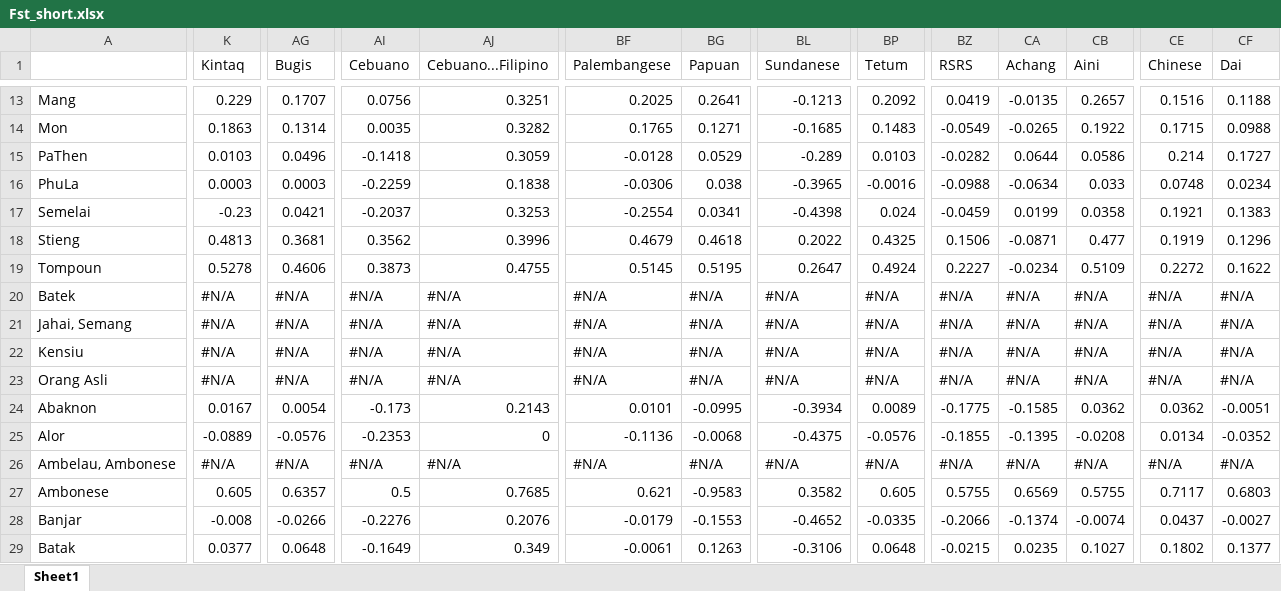
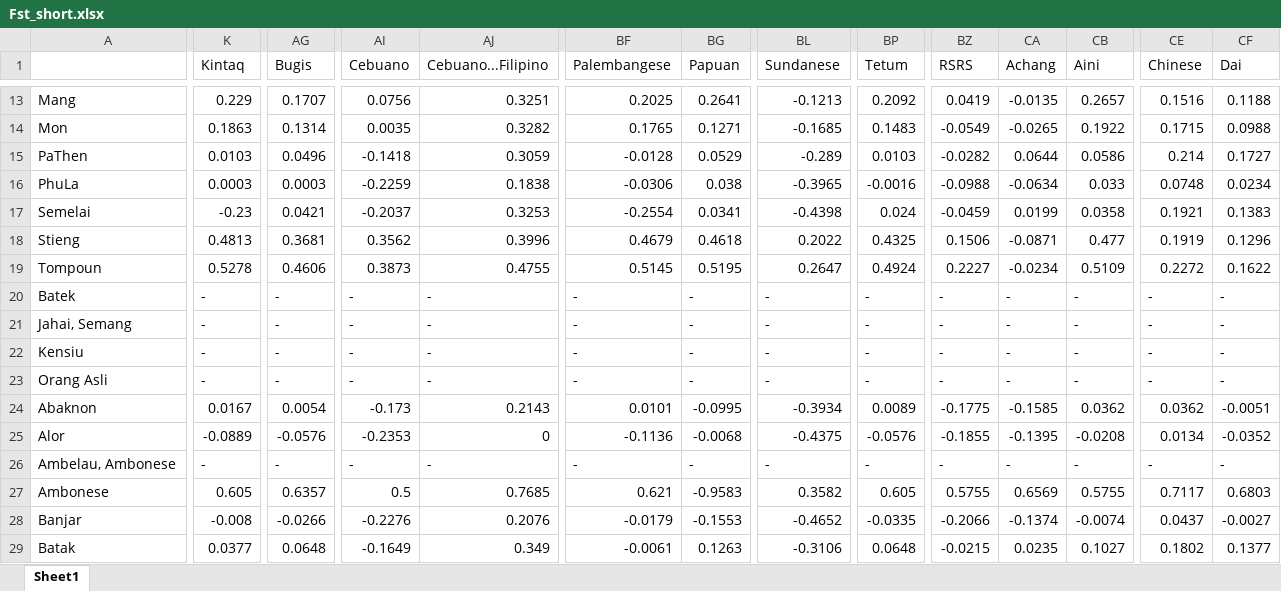
Before and after one commit to duhongduc/Haplo, an Excel workbook: Fst_short.xlsx, sheet Sheet1, drawn as a sheet; only a part is shown, gaps mark what is left out; values as stored, in another font and other column widths than the file's, no cell formats; the diff covers the shown part only; the diff names each change by its address in the sheet, - before the commit and + after, or states it on an @@ line.

```diff
--- a/Fst_short.xlsx (sheet Sheet1)
+++ b/Fst_short.xlsx (sheet Sheet1)
-K20:K23 (Kintaq): #N/A
+K20:K23 (Kintaq): -
-AG20:AG23 (Bugis): #N/A
+AG20:AG23 (Bugis): -
-AI20:AI23 (Cebuano): #N/A
+AI20:AI23 (Cebuano): -
-AJ20:AJ23 (Cebuano...Filipino): #N/A
+AJ20:AJ23 (Cebuano...Filipino): -
-BF20:BF23 (Palembangese): #N/A
+BF20:BF23 (Palembangese): -
-BG20:BG23 (Papuan): #N/A
+BG20:BG23 (Papuan): -
-BL20:BL23 (Sundanese): #N/A
+BL20:BL23 (Sundanese): -
-BP20:BP23 (Tetum): #N/A
+BP20:BP23 (Tetum): -
-BZ20:BZ23 (RSRS): #N/A
+BZ20:BZ23 (RSRS): -
-CA20:CA23 (Achang): #N/A
+CA20:CA23 (Achang): -
-CB20:CB23 (Aini): #N/A
+CB20:CB23 (Aini): -
-CE20:CE23 (Chinese): #N/A
+CE20:CE23 (Chinese): -
-CF20:CF23 (Dai): #N/A
+CF20:CF23 (Dai): -
-K26 (Kintaq): #N/A
+K26 (Kintaq): -
-AG26 (Bugis): #N/A
+AG26 (Bugis): -
-AI26 (Cebuano): #N/A
+AI26 (Cebuano): -
-AJ26 (Cebuano...Filipino): #N/A
+AJ26 (Cebuano...Filipino): -
-BF26 (Palembangese): #N/A
+BF26 (Palembangese): -
-BG26 (Papuan): #N/A
+BG26 (Papuan): -
-BL26 (Sundanese): #N/A
+BL26 (Sundanese): -
-BP26 (Tetum): #N/A
+BP26 (Tetum): -
-BZ26 (RSRS): #N/A
+BZ26 (RSRS): -
-CA26 (Achang): #N/A
+CA26 (Achang): -
-CB26 (Aini): #N/A
+CB26 (Aini): -
-CE26 (Chinese): #N/A
+CE26 (Chinese): -
-CF26 (Dai): #N/A
+CF26 (Dai): -
```
Also changed, not shown: 489 edited cells elsewhere in this sheet, cell formats.
